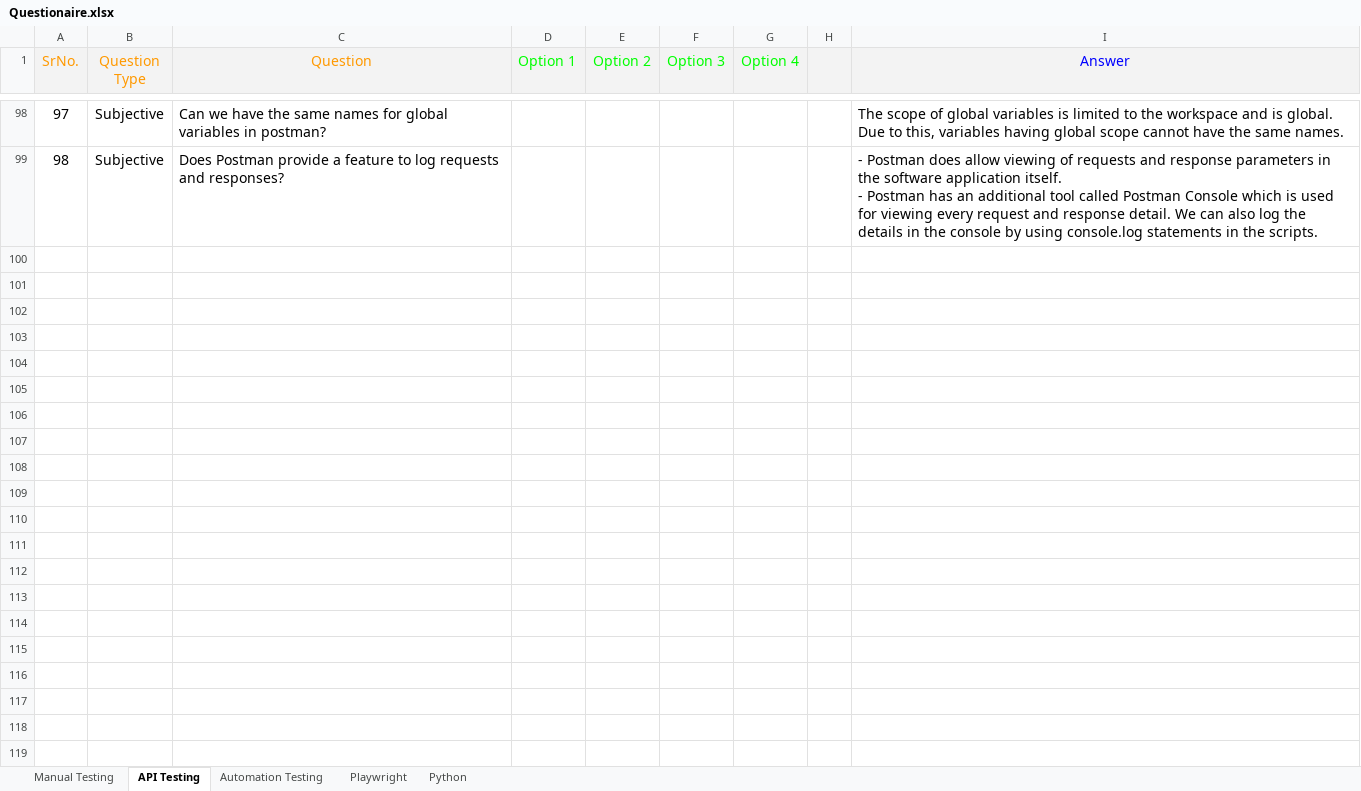
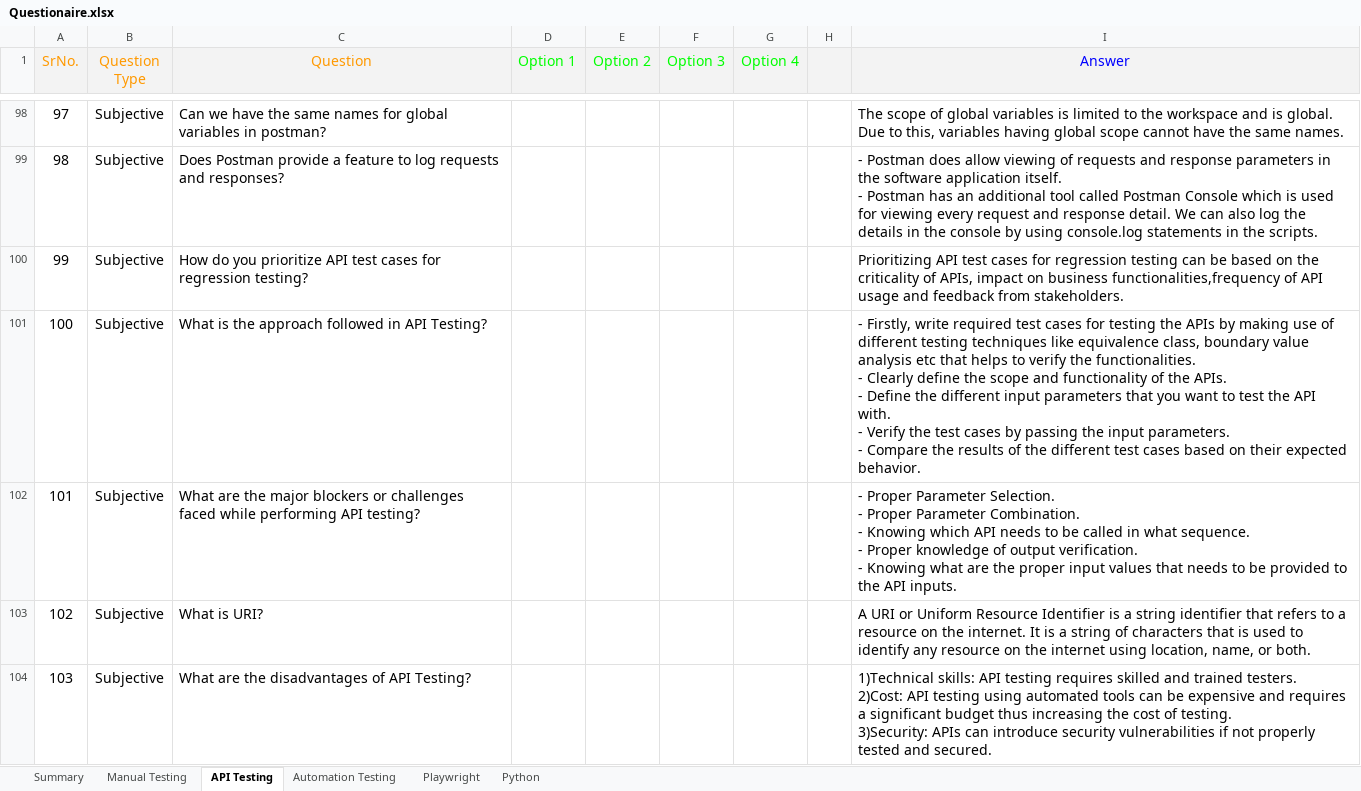
Before and after one commit to abhip09/qbank, an Excel workbook: Questionaire.xlsx, sheet API Testing, drawn as a sheet; only a part is shown, gaps mark what is left out; values as stored, in another font and other column widths than the file's, no borders; charts and pictures not drawn; ↵ is a line break in a cell; the diff covers the shown part only; the diff names each change by its address in the sheet, - before the commit and + after, or states it on an @@ line.

```diff
--- a/Questionaire.xlsx (sheet API Testing)
+++ b/Questionaire.xlsx (sheet API Testing)
+sheet tab: Summary
+row 100: 99 | Subjective | How do you prioritize API test cases for regression testing? |  |  |  |  |  | Prioritizing API test cases for regression testing can be based on the criticality of APIs, impact on business functionalities,frequency of API usage and feedback from stakeholders.
+row 101: 100 | Subjective | What is the approach followed in API Testing? |  |  |  |  |  | - Firstly, write required test cases for testing the APIs by making use of different testing techniques like equivalence class, boundary value analysis etc that helps to verify the functionalities. ↵ - Clearly define the scope and functionality of the APIs. ↵ - Define the different input parameters that you want to test the API with. ↵ - Verify the test cases by passing the input parameters. ↵ - Compare the results of the different test cases based on their expected behavior.
+row 102: 101 | Subjective | What are the major blockers or challenges faced while performing API testing? |  |  |  |  |  | - Proper Parameter Selection. ↵ - Proper Parameter Combination. ↵ - Knowing which API needs to be called in what sequence. ↵ - Proper knowledge of output verification. ↵ - Knowing what are the proper input values that needs to be provided to the API inputs.
+row 103: 102 | Subjective | What is URI? |  |  |  |  |  | A URI or Uniform Resource Identifier is a string identifier that refers to a resource on the internet. It is a string of characters that is used to identify any resource on the internet using location, name, or both.
+row 104: 103 | Subjective | What are the disadvantages of API Testing? |  |  |  |  |  | 1)Technical skills: API testing requires skilled and trained testers. ↵ 2)Cost: API testing using automated tools can be expensive and requires a significant budget thus increasing the cost of testing. ↵ 3)Security: APIs can introduce security vulnerabilities if not properly tested and secured.
```
Also changed, not shown: 15 added rows and 58 hidden or unhidden rows elsewhere in this sheet, charts or pictures, 1 other file.
